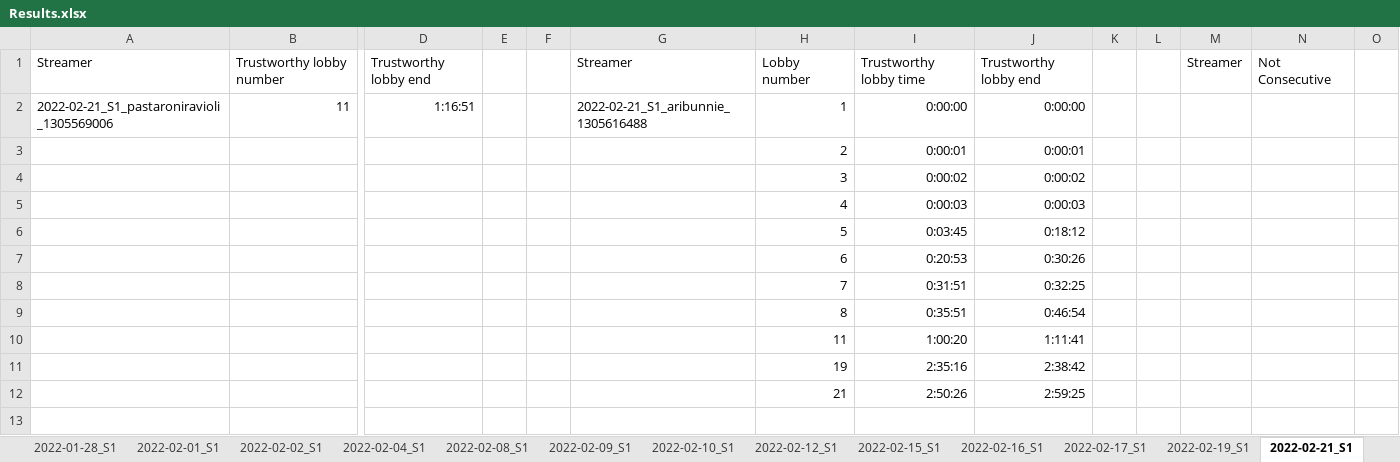
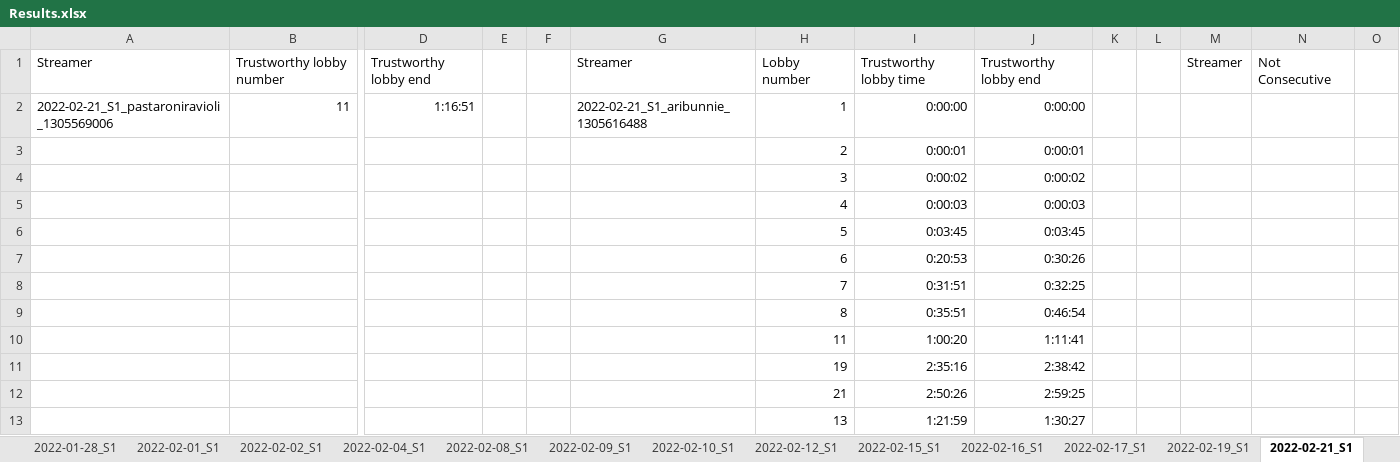
Before and after one commit to TimKleinlein/among-us-analysis, an Excel workbook: Results.xlsx, sheet 2022-02-21_S1, drawn as a sheet; only a part is shown, gaps mark what is left out; values as stored, in another font and other column widths than the file's, no borders; rows hold the shown columns only; the diff names each change by its address in the sheet, - before the commit and + after, or states it on an @@ line.

```diff
--- a/Results.xlsx (sheet 2022-02-21_S1)
+++ b/Results.xlsx (sheet 2022-02-21_S1)
-J6: 0:18:12
+J6: 0:03:45
+row 13:  |  |  |  |  |  | 13 | 1:21:59 | 1:30:27
```
Also changed, not shown: sheet Lobbies_Trustworthy_Lobbies, sheet 2022-02-23_S1, sheet 2022-02-12_S1, sheet 2022-03-02_S1, sheet 2022-02-19_S1, sheet 2022-05-19_S1, 1 more sheet.
